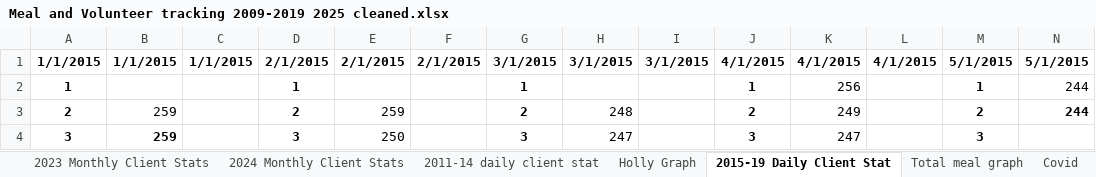
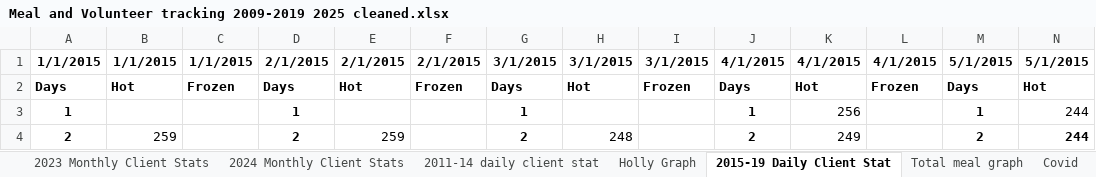
Before and after one commit to lordugin03/MoW_FinalProject, an Excel workbook: Meal and Volunteer tracking 2009-2019 2025 cleaned.xlsx, sheet 2015-19 Daily Client Stat, drawn as a sheet; only a part is shown; the shorter side is filled out with more unchanged rows; values as stored, in another font and other column widths than the file's, no borders; rows hold the shown columns only; the diff names each change by its address in the sheet, - before the commit and + after, or states it on an @@ line.

Commit message:
Add files via upload

```diff
--- a/Meal and Volunteer tracking 2009-2019 2025 cleaned.xlsx (sheet 2015-19 Daily Client Stat)
+++ b/Meal and Volunteer tracking 2009-2019 2025 cleaned.xlsx (sheet 2015-19 Daily Client Stat)
+row 2: Days | Hot | Frozen | Days | Hot | Frozen | Days | Hot | Frozen | Days | Hot | Frozen | Days | Hot
```
Also changed, not shown: formulas that keep their value.
